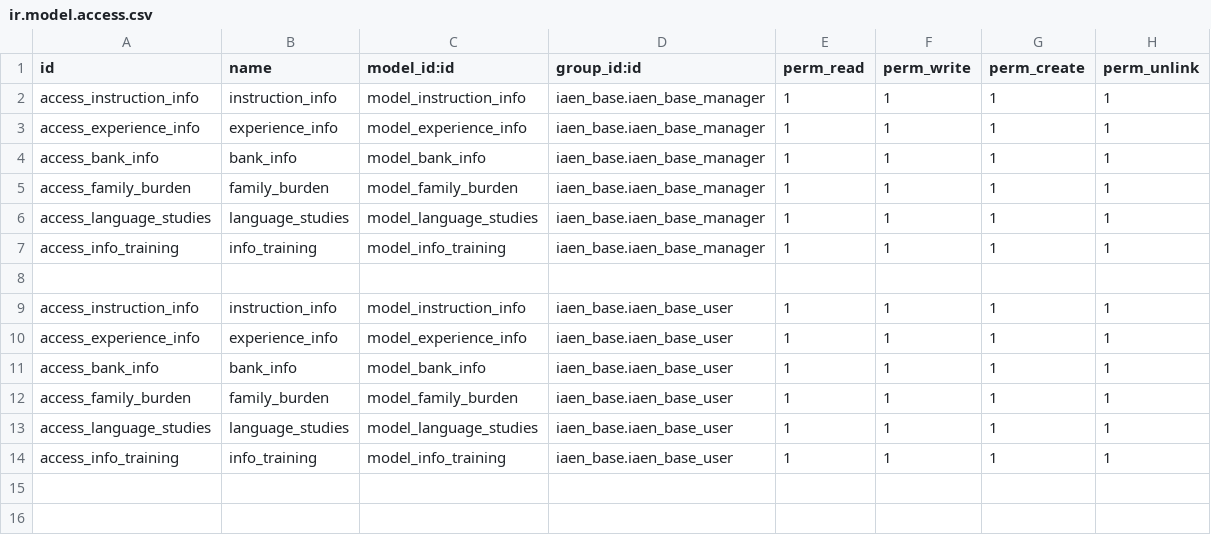
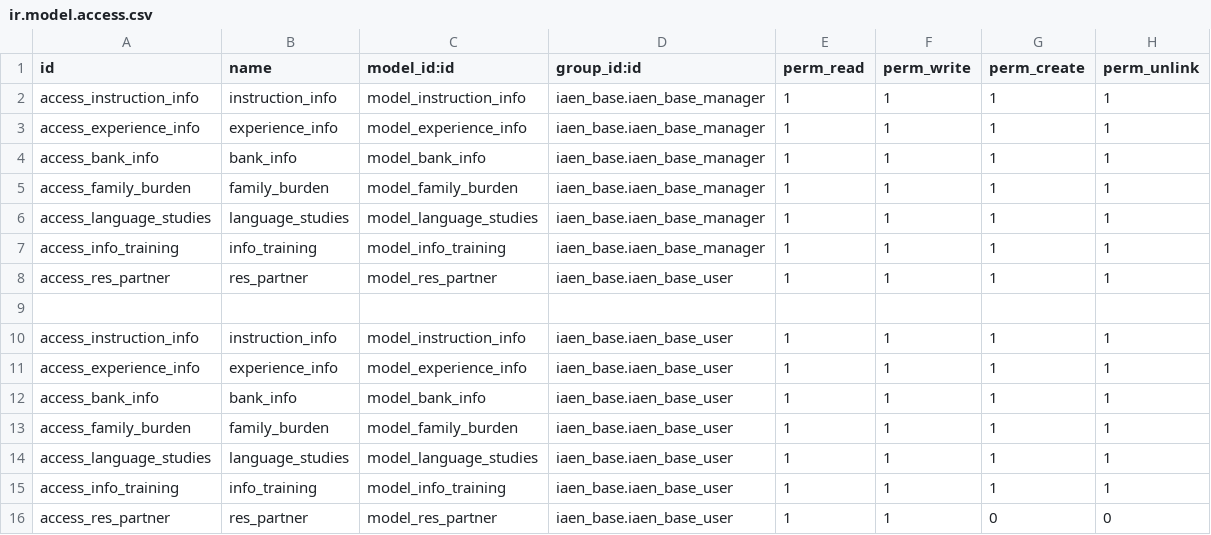
Before and after one commit to cecep-edu/refactory, a CSV file: iaen_curriculum/security/ir.model.access.csv, drawn as a sheet; the diff names each change by its address in the sheet, - before the commit and + after, or states it on an @@ line.

```diff
--- a/iaen_curriculum/security/ir.model.access.csv
+++ b/iaen_curriculum/security/ir.model.access.csv
+row 8: access_res_partner | res_partner | model_res_partner | iaen_base.iaen_base_user | 1 | 1 | 1 | 1
+row 16: access_res_partner | res_partner | model_res_partner | iaen_base.iaen_base_user | 1 | 1 | 0 | 0
```
Also changed, not shown: iaen_base/security/ir.model.access.csv, 4 other files.
